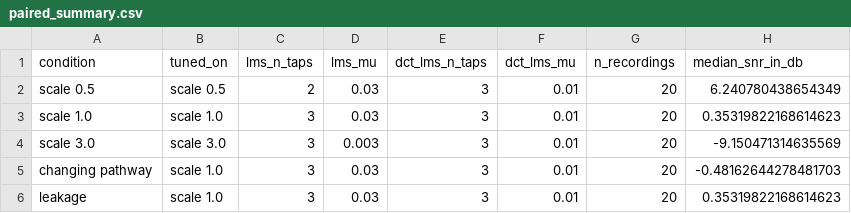
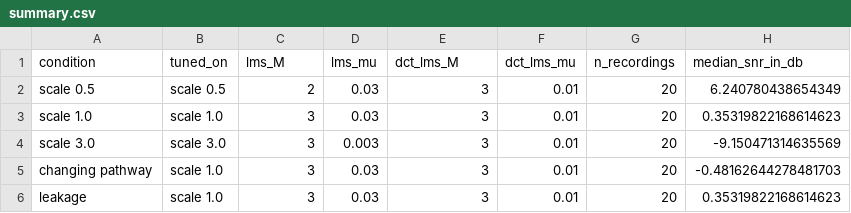
Before and after one commit to pablosmgresearch-prog/ECG-Adaptive-Recurrent-Filter, a CSV file: results/summary.csv (was results/paired_summary.csv), drawn as a sheet; only a part is shown; the diff names each change by its address in the sheet, - before the commit and + after, or states it on an @@ line.

```diff
--- a/results/paired_summary.csv
+++ b/results/summary.csv
-C1: lms_n_taps
+C1: lms_M
-E1: dct_lms_n_taps
+E1: dct_lms_M
```
Also changed, not shown: results/compare.csv, results/tuning.csv, 13 other files.
